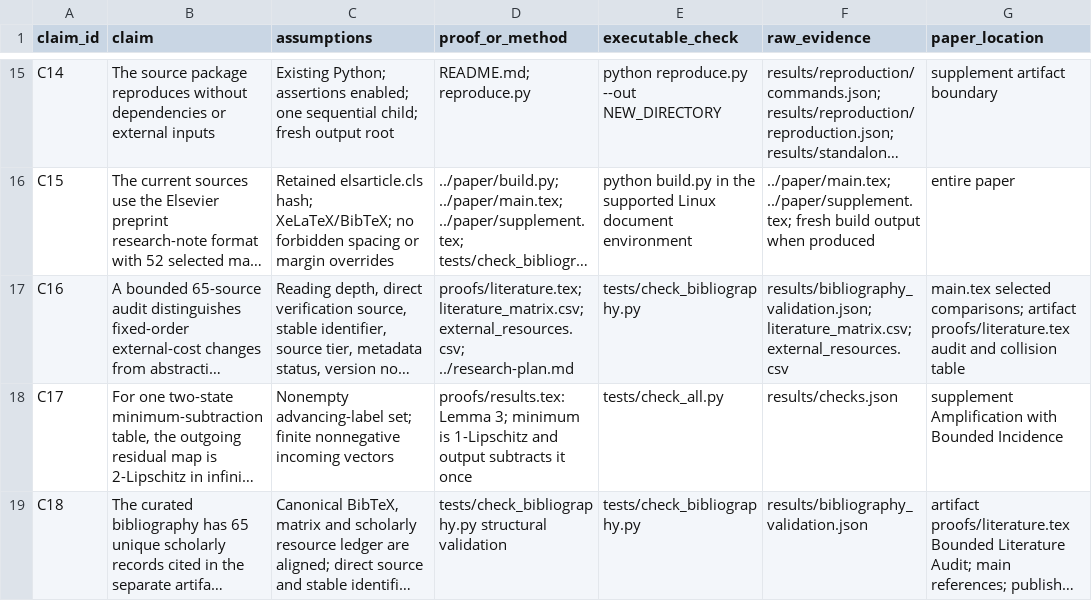
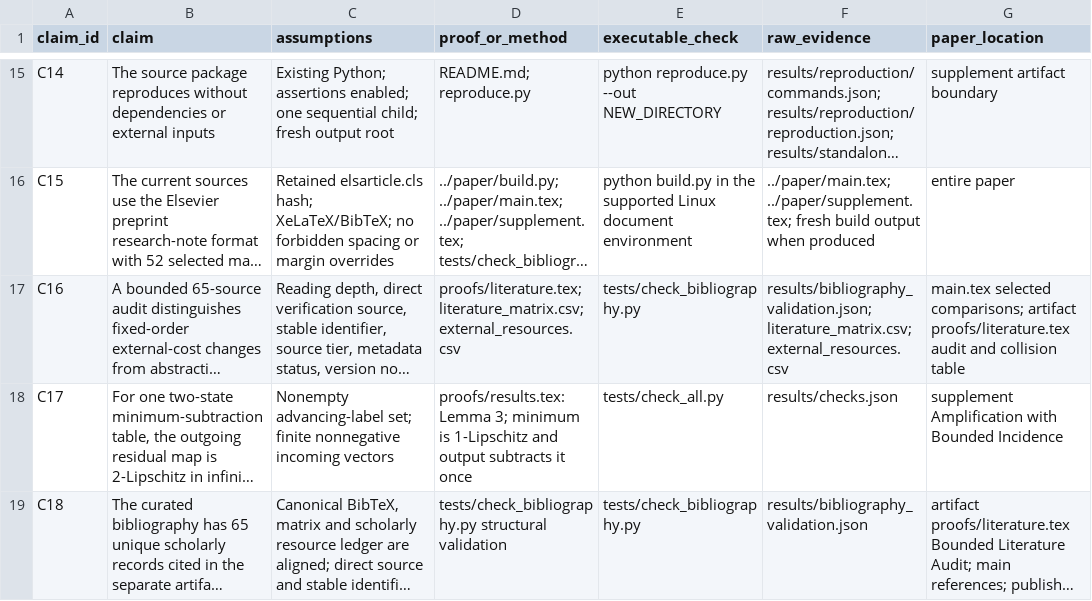
Before and after one commit to Haoyi-Zhang/FibonacciCost, a CSV file: claim_evidence_ledger.csv, drawn as a sheet; only a part is shown, gaps mark what is left out; long unchanged cells end in …; the diff names each change by its address in the sheet, - before the commit and + after, or states it on an @@ line.

Commit message:
Align current documentation with supplied sources and evidence

```diff
--- a/claim_evidence_ledger.csv
+++ b/claim_evidence_ledger.csv
-D17 (proof_or_method): proofs/literature.tex; literature_matrix.csv; external_resources.csv; ../research-plan.md
+D17 (proof_or_method): proofs/literature.tex; literature_matrix.csv; external_resources.csv
```
